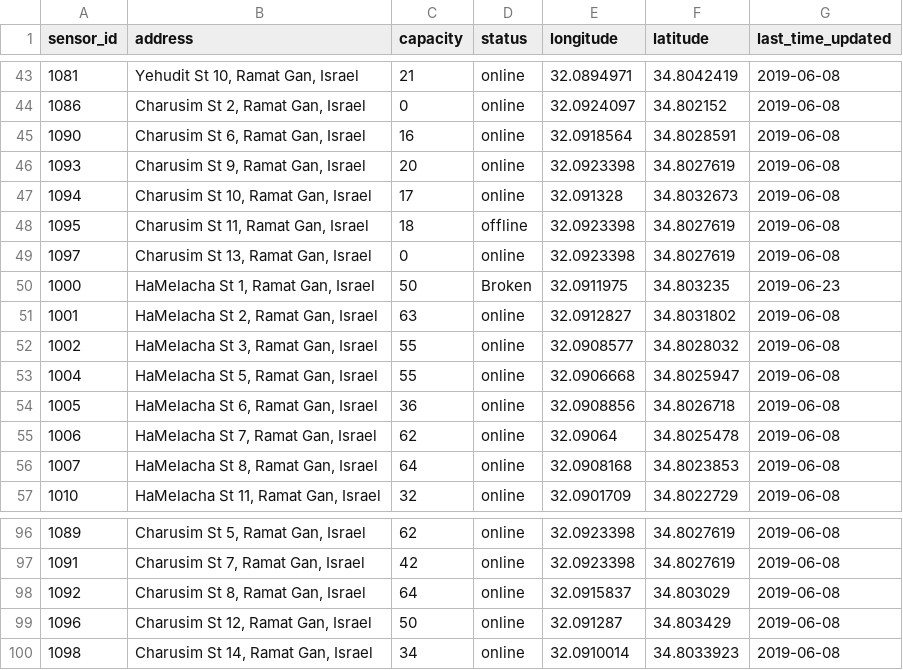
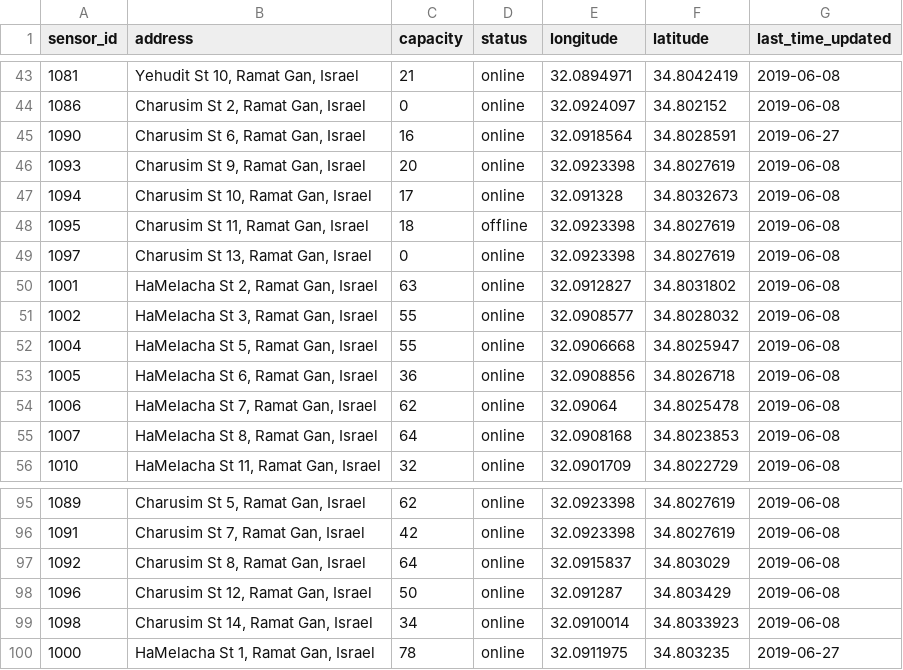
Before and after one commit to Talhashahar/wise_trash, a CSV file: export.csv, drawn as a sheet; only a part is shown, gaps mark what is left out.

```diff
--- a/export.csv
+++ b/export.csv
@@ -44,3 +44,3 @@ sensor_id,address,capacity,status,longitude,latitude,last_time_updated
 1086,"Charusim St 2, Ramat Gan, Israel",0,online,32.0924097,34.802152,2019-06-08
-1090,"Charusim St 6, Ramat Gan, Israel",16,online,32.0918564,34.8028591,2019-06-08
+1090,"Charusim St 6, Ramat Gan, Israel",16,online,32.0918564,34.8028591,2019-06-27
 1093,"Charusim St 9, Ramat Gan, Israel",20,online,32.0923398,34.8027619,2019-06-08
@@ -49,3 +49,2 @@ sensor_id,address,capacity,status,longitude,latitude,last_time_updated
 1097,"Charusim St 13, Ramat Gan, Israel",0,online,32.0923398,34.8027619,2019-06-08
-1000,"HaMelacha St 1, Ramat Gan, Israel",50,Broken,32.0911975,34.803235,2019-06-23
 1001,"HaMelacha St 2, Ramat Gan, Israel",63,online,32.0912827,34.8031802,2019-06-08
@@ -100 +99,2 @@ sensor_id,address,capacity,status,longitude,latitude,last_time_updated
 1098,"Charusim St 14, Ramat Gan, Israel",34,online,32.0910014,34.8033923,2019-06-08
+1000,"HaMelacha St 1, Ramat Gan, Israel",78,online,32.0911975,34.803235,2019-06-27
```
Also changed, not shown: 5 other files.
